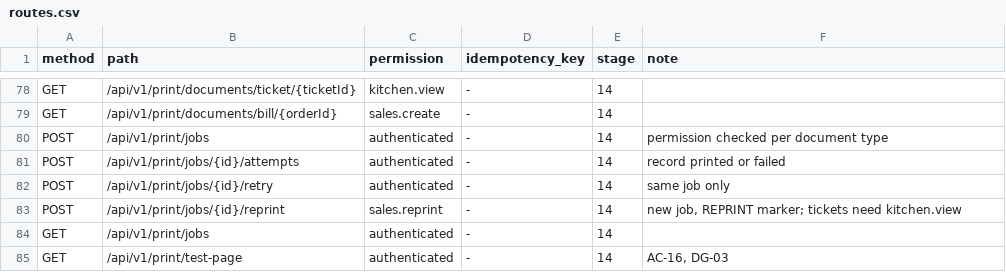
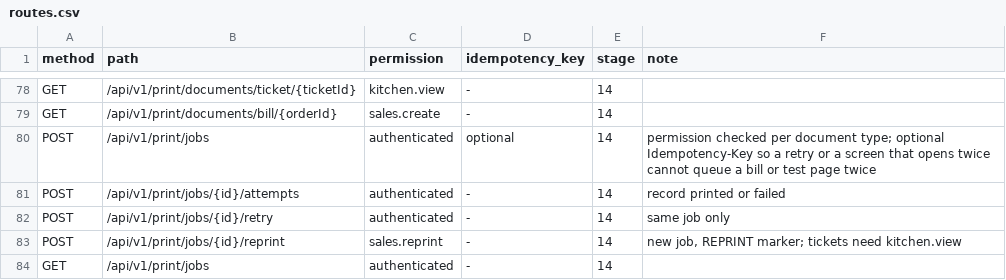
Before and after one commit to MboyaDan/zuscar_backend, a CSV file: docs/api/routes.csv, drawn as a sheet; only a part is shown, gaps mark what is left out; the shorter side is filled out with more unchanged rows.

```diff
--- a/docs/api/routes.csv
+++ b/docs/api/routes.csv
@@ -79,3 +79,3 @@ GET,/api/v1/print/documents/ticket/{ticketId},kitchen.view,-,14,
 GET,/api/v1/print/documents/bill/{orderId},sales.create,-,14,
-POST,/api/v1/print/jobs,authenticated,-,14,permission checked per document type
+POST,/api/v1/print/jobs,authenticated,optional,14,permission checked per document type; optional Idempotency-Key so a retry or a screen that opens twice cannot queue a bill or test page twice
 POST,/api/v1/print/jobs/{id}/attempts,authenticated,-,14,record printed or failed
```
Also changed, not shown: 18 other files.
